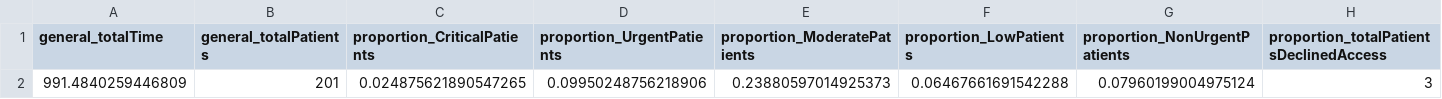
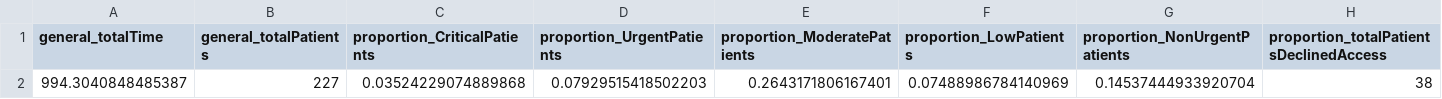
Before and after one commit to javidsegura/hospital_simulation, a CSV file: results.csv, drawn as a sheet; only a part is shown; removed rows and columns are numbered as before the commit, all else as after; rows hold the shown columns only; the diff names each change by its address in the sheet, - before the commit and + after, or states it on an @@ line.

```diff
--- a/results.csv
+++ b/results.csv
-row 2: 991.4840259446809 | 201 | 0.024875621890547265 | 0.09950248756218906 | 0.23880597014925373 | 0.06467661691542288 | 0.07960199004975124 | 3
+row 2: 994.3040848485387 | 227 | 0.03524229074889868 | 0.07929515418502203 | 0.2643171806167401 | 0.07488986784140969 | 0.14537444933920704 | 38
```
Also changed, not shown: 1 other file.
